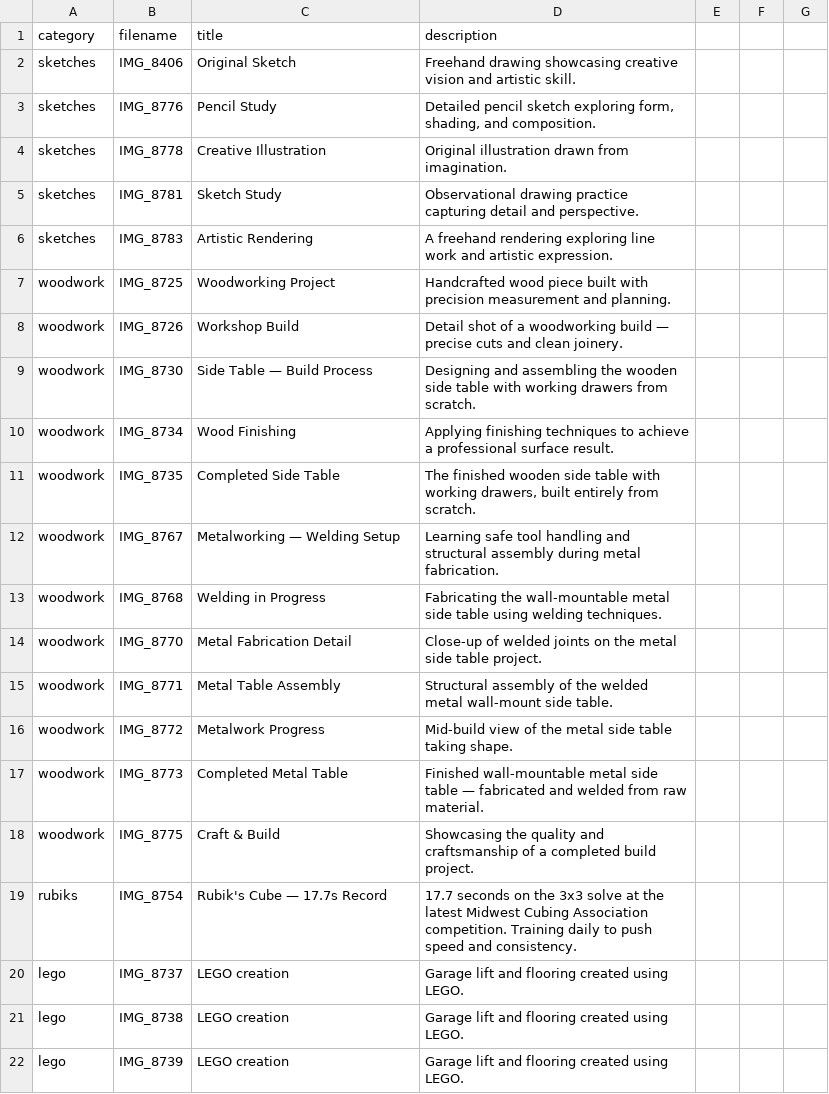
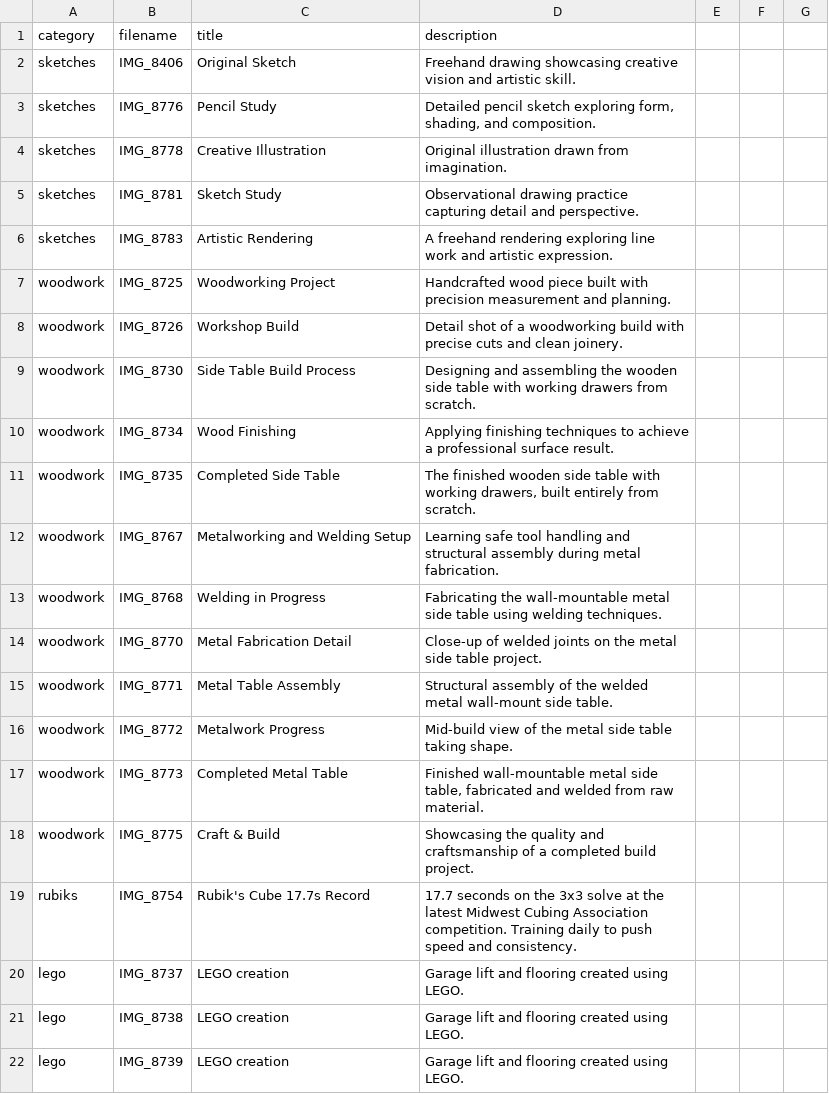
Before and after one commit to lal-veebz/lal-veebz.github.io, a CSV file: captions.csv, drawn as a sheet; only a part is shown.

```diff
--- a/captions.csv
+++ b/captions.csv
@@ -7,7 +7,7 @@ sketches,IMG_8783,Artistic Rendering,A freehand rendering exploring line work an
 woodwork,IMG_8725,Woodworking Project,Handcrafted wood piece built with precision measurement and planning.
-woodwork,IMG_8726,Workshop Build,Detail shot of a woodworking build — precise cuts and clean joinery.
-woodwork,IMG_8730,Side Table — Build Process,Designing and assembling the wooden side table with working drawers from scratch.
+woodwork,IMG_8726,Workshop Build,Detail shot of a woodworking build with precise cuts and clean joinery.
+woodwork,IMG_8730,Side Table Build Process,Designing and assembling the wooden side table with working drawers from scratch.
 woodwork,IMG_8734,Wood Finishing,Applying finishing techniques to achieve a professional surface result.
 woodwork,IMG_8735,Completed Side Table,"The finished wooden side table with working drawers, built entirely from scratch."
-woodwork,IMG_8767,Metalworking — Welding Setup,Learning safe tool handling and structural assembly during metal fabrication.
+woodwork,IMG_8767,Metalworking and Welding Setup,Learning safe tool handling and structural assembly during metal fabrication.
 woodwork,IMG_8768,Welding in Progress,Fabricating the wall-mountable metal side table using welding techniques.
@@ -16,5 +16,5 @@ woodwork,IMG_8771,Metal Table Assembly,Structural assembly of the welded metal w
 woodwork,IMG_8772,Metalwork Progress,Mid-build view of the metal side table taking shape.
-woodwork,IMG_8773,Completed Metal Table,Finished wall-mountable metal side table — fabricated and welded from raw material.
+woodwork,IMG_8773,Completed Metal Table,"Finished wall-mountable metal side table, fabricated and welded from raw material."
 woodwork,IMG_8775,Craft & Build,Showcasing the quality and craftsmanship of a completed build project.
-rubiks,IMG_8754,Rubik's Cube — 17.7s Record,17.7 seconds on the 3x3 solve at the latest Midwest Cubing Association competition. Training daily to push speed and consistency.
+rubiks,IMG_8754,Rubik's Cube 17.7s Record,17.7 seconds on the 3x3 solve at the latest Midwest Cubing Association competition. Training daily to push speed and consistency.
 lego,IMG_8737,LEGO creation, Garage lift and flooring created using LEGO.
```
Also changed, not shown: 4 other files.
